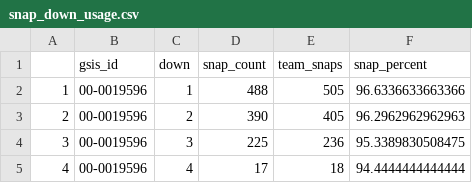
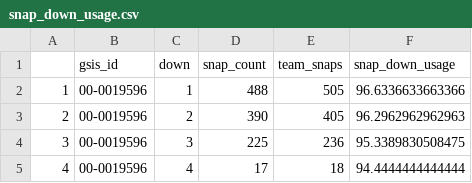
Before and after one commit to rogers1000/analyticsarticles, a CSV file: snap_down_usage.csv, drawn as a sheet; only a part is shown.

```diff
--- a/snap_down_usage.csv
+++ b/snap_down_usage.csv
@@ -1,2 +1,2 @@
-"","gsis_id","down","snap_count","team_snaps","snap_percent"
+"","gsis_id","down","snap_count","team_snaps","snap_down_usage"
 "1","00-0019596",1,488,505,96.6336633663366
```
Also changed, not shown: snap_personnel_usage.csv.
